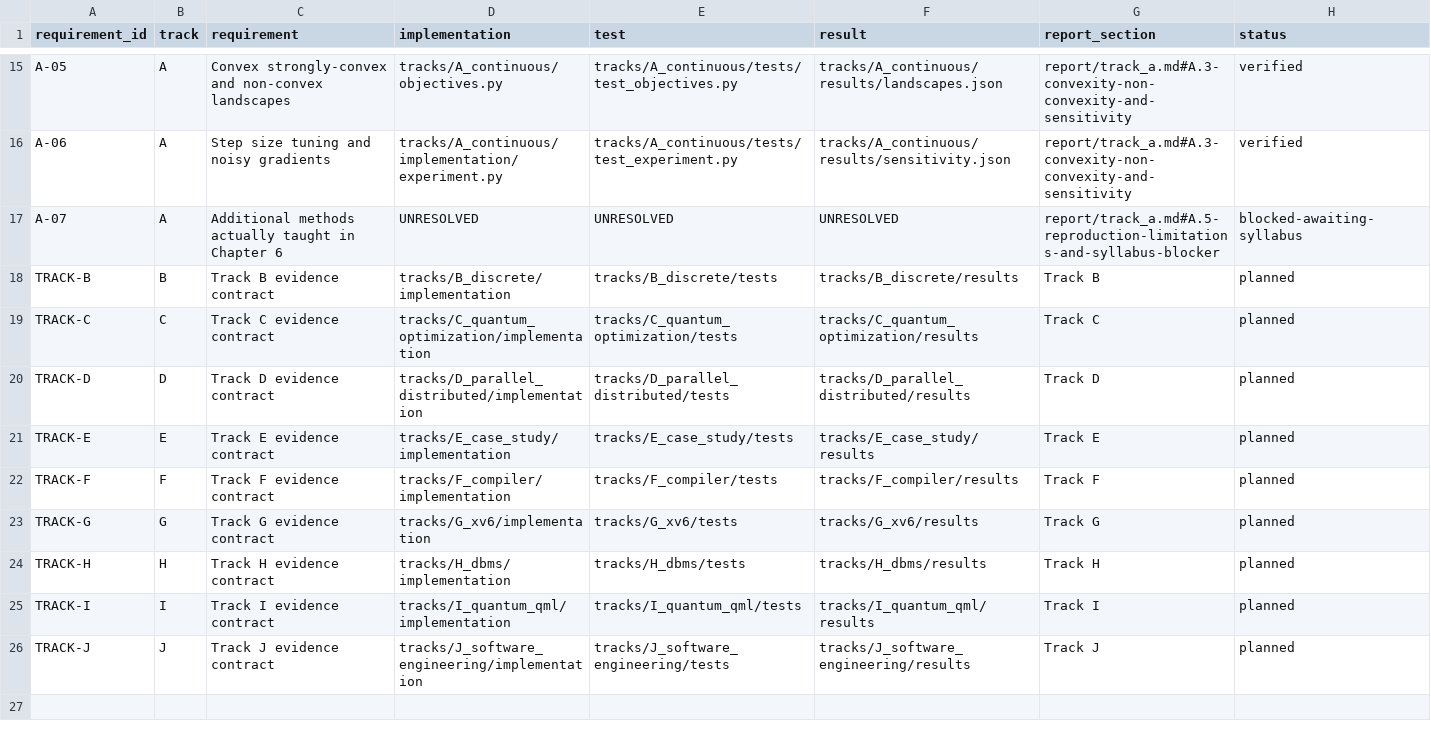
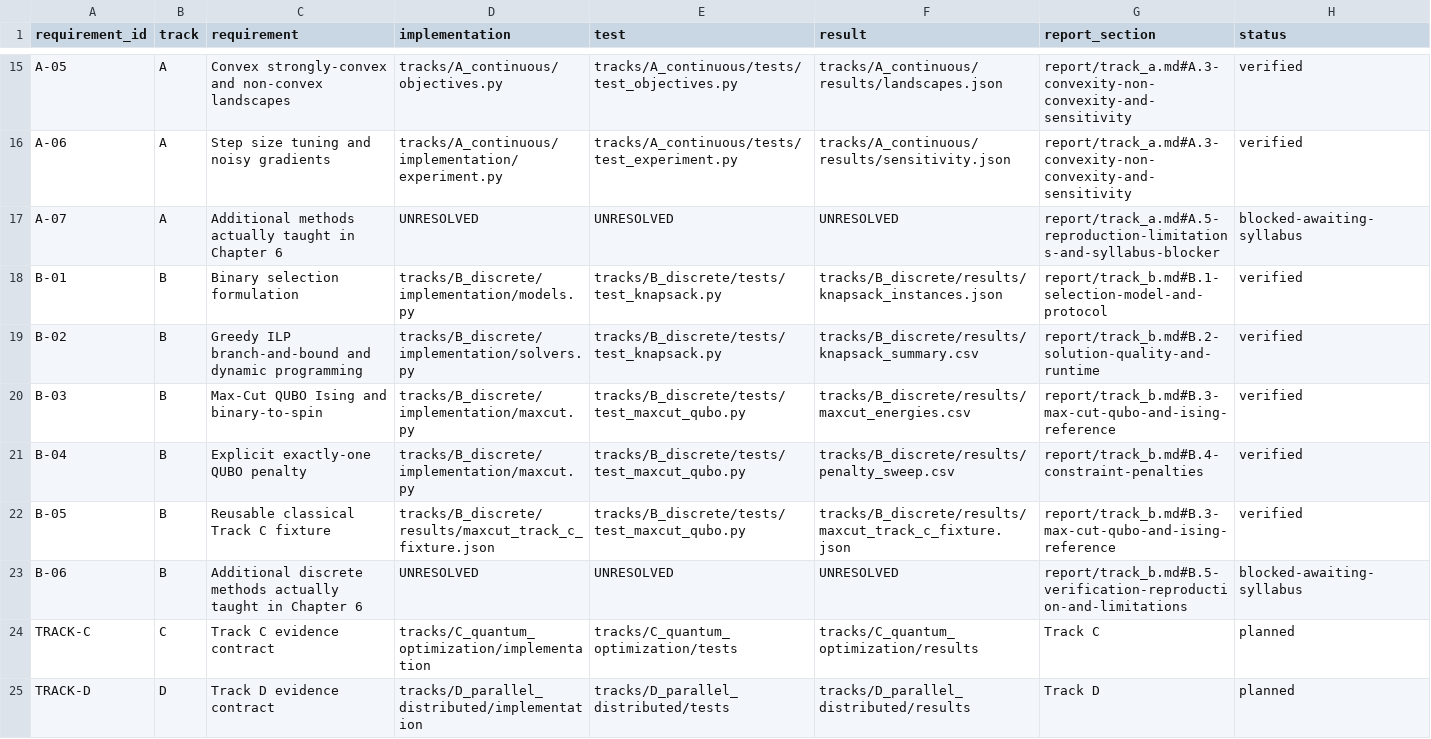
Before and after one commit to star-lord1234/OT_LAB8, a CSV file: coverage_matrix.csv, drawn as a sheet; only a part is shown, gaps mark what is left out; the shorter side is filled out with more unchanged rows; removed rows and columns are numbered as before the commit, all else as after; the diff names each change by its address in the sheet, - before the commit and + after, or states it on an @@ line.

Commit message:
[AI:Codex] Implement Track B discrete optimization

```diff
--- a/coverage_matrix.csv
+++ b/coverage_matrix.csv
-row 18: TRACK-B | B | Track B evidence contract | tracks/B_discrete/implementation | tracks/B_discrete/tests | tracks/B_discrete/results | Track B | planned
+row 18: B-01 | B | Binary selection formulation | tracks/B_discrete/implementation/models.py | tracks/B_discrete/tests/test_knapsack.py | tracks/B_discrete/results/knapsack_instances.json | report/track_b.md#B.1-selection-model-and-protocol | verified
+row 19: B-02 | B | Greedy ILP branch-and-bound and dynamic programming | tracks/B_discrete/implementation/solvers.py | tracks/B_discrete/tests/test_knapsack.py | tracks/B_discrete/results/knapsack_summary.csv | report/track_b.md#B.2-solution-quality-and-runtime | verified
+row 20: B-03 | B | Max-Cut QUBO Ising and binary-to-spin | tracks/B_discrete/implementation/maxcut.py | tracks/B_discrete/tests/test_maxcut_qubo.py | tracks/B_discrete/results/maxcut_energies.csv | report/track_b.md#B.3-max-cut-qubo-and-ising-reference | verified
+row 21: B-04 | B | Explicit exactly-one QUBO penalty | tracks/B_discrete/implementation/maxcut.py | tracks/B_discrete/tests/test_maxcut_qubo.py | tracks/B_discrete/results/penalty_sweep.csv | report/track_b.md#B.4-constraint-penalties | verified
+row 22: B-05 | B | Reusable classical Track C fixture | tracks/B_discrete/results/maxcut_track_c_fixture.json | tracks/B_discrete/tests/test_maxcut_qubo.py | tracks/B_discrete/results/maxcut_track_c_fixture.json | report/track_b.md#B.3-max-cut-qubo-and-ising-reference | verified
+row 23: B-06 | B | Additional discrete methods actually taught in Chapter 6 | UNRESOLVED | UNRESOLVED | UNRESOLVED | report/track_b.md#B.5-verification-reproduction-and-limitations | blocked-awaiting-syllabus
```
Also changed, not shown: 42 other files.
